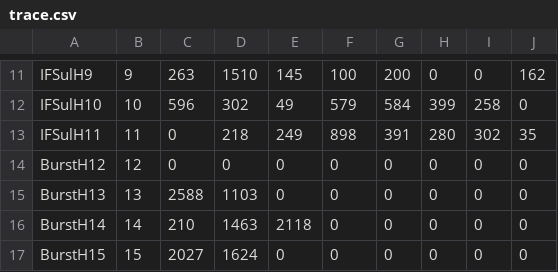
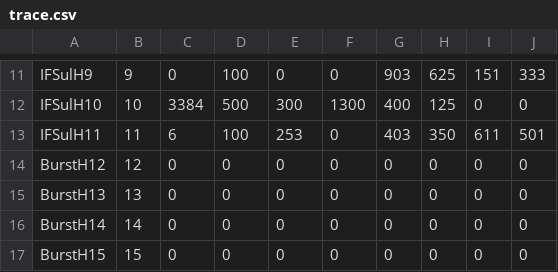
Before and after one commit to GersonCavalheiro/WCSim-antigo, a CSV file: output/trace.csv, drawn as a sheet; only a part is shown, gaps mark what is left out; the diff covers the shown part only; the diff names each change by its address in the sheet, - before the commit and + after, or states it on an @@ line.

```diff
--- a/output/trace.csv
+++ b/output/trace.csv
-C11: 263
+C11: 0
-D11: 1510
+D11: 100
-E11: 145
+E11: 0
-F11: 100
+F11: 0
-G11: 200
+G11: 903
-H11: 0
+H11: 625
-I11: 0
+I11: 151
-J11: 162
+J11: 333
-C12: 596
+C12: 3384
-D12: 302
+D12: 500
-E12: 49
+E12: 300
-F12: 579
+F12: 1300
-G12: 584
+G12: 400
-H12: 399
+H12: 125
-I12: 258
+I12: 0
-C13: 0
+C13: 6
-D13: 218
+D13: 100
-E13: 249
+E13: 253
-F13: 898
+F13: 0
-G13: 391
+G13: 403
-H13: 280
+H13: 350
-I13: 302
+I13: 611
-J13: 35
+J13: 501
-C15: 2588
+C15: 0
-D15: 1103
+D15: 0
-C16: 210
+C16: 0
-D16: 1463
+D16: 0
-E16: 2118
+E16: 0
-C17: 2027
+C17: 0
-D17: 1624
+D17: 0
```
Also changed, not shown: 61 edited cells elsewhere in this file, output/performance.csv, output/wallet.csv, 1 other file.
